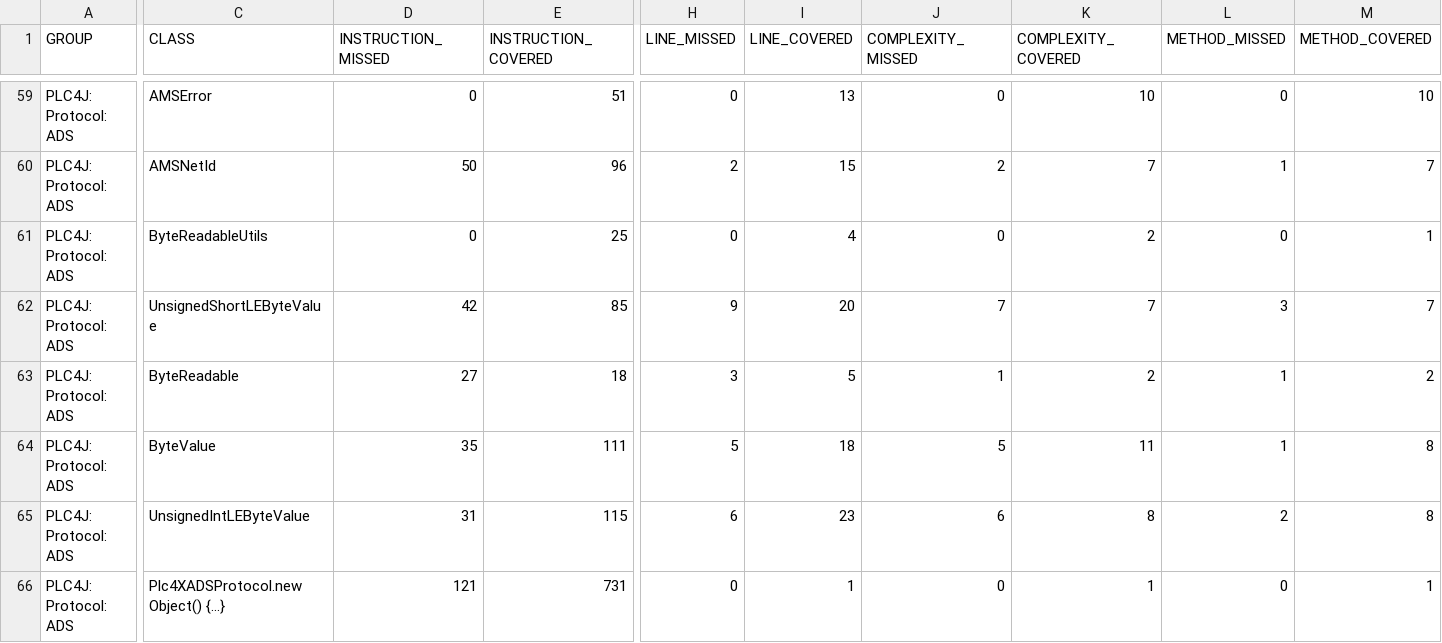
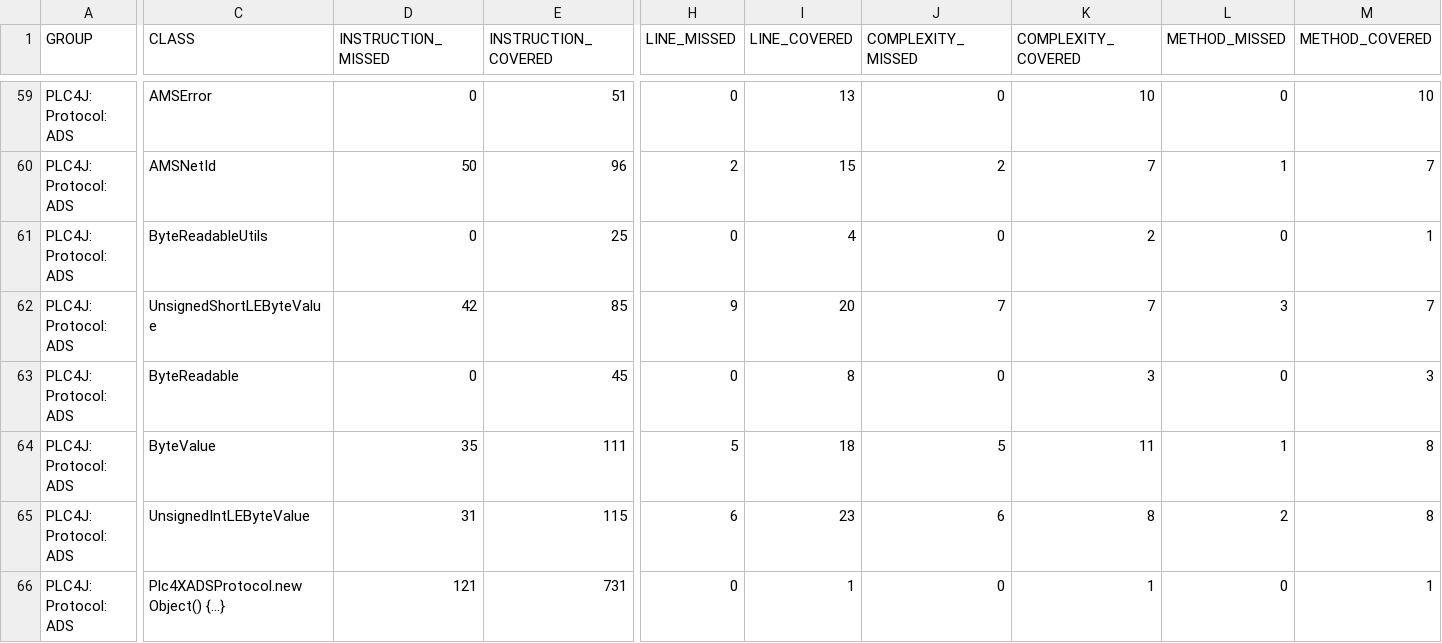
Before and after one commit to zjlhxq/plc4x, a CSV file: plc4j/plc4j-protocols/plc4j-protocol-ads/jacoco/jacoco.csv, drawn as a sheet; only a part is shown, gaps mark what is left out; the diff names each change by its address in the sheet, - before the commit and + after, or states it on an @@ line.

```diff
--- a/plc4j/plc4j-protocols/plc4j-protocol-ads/jacoco/jacoco.csv
+++ b/plc4j/plc4j-protocols/plc4j-protocol-ads/jacoco/jacoco.csv
-D63 (INSTRUCTION_MISSED): 27
+D63 (INSTRUCTION_MISSED): 0
-E63 (INSTRUCTION_COVERED): 18
+E63 (INSTRUCTION_COVERED): 45
-H63 (LINE_MISSED): 3
+H63 (LINE_MISSED): 0
-I63 (LINE_COVERED): 5
+I63 (LINE_COVERED): 8
-J63 (COMPLEXITY_MISSED): 1
+J63 (COMPLEXITY_MISSED): 0
-K63 (COMPLEXITY_COVERED): 2
+K63 (COMPLEXITY_COVERED): 3
-L63 (METHOD_MISSED): 1
+L63 (METHOD_MISSED): 0
-M63 (METHOD_COVERED): 2
+M63 (METHOD_COVERED): 3
```
Also changed, not shown: 40 other files.
